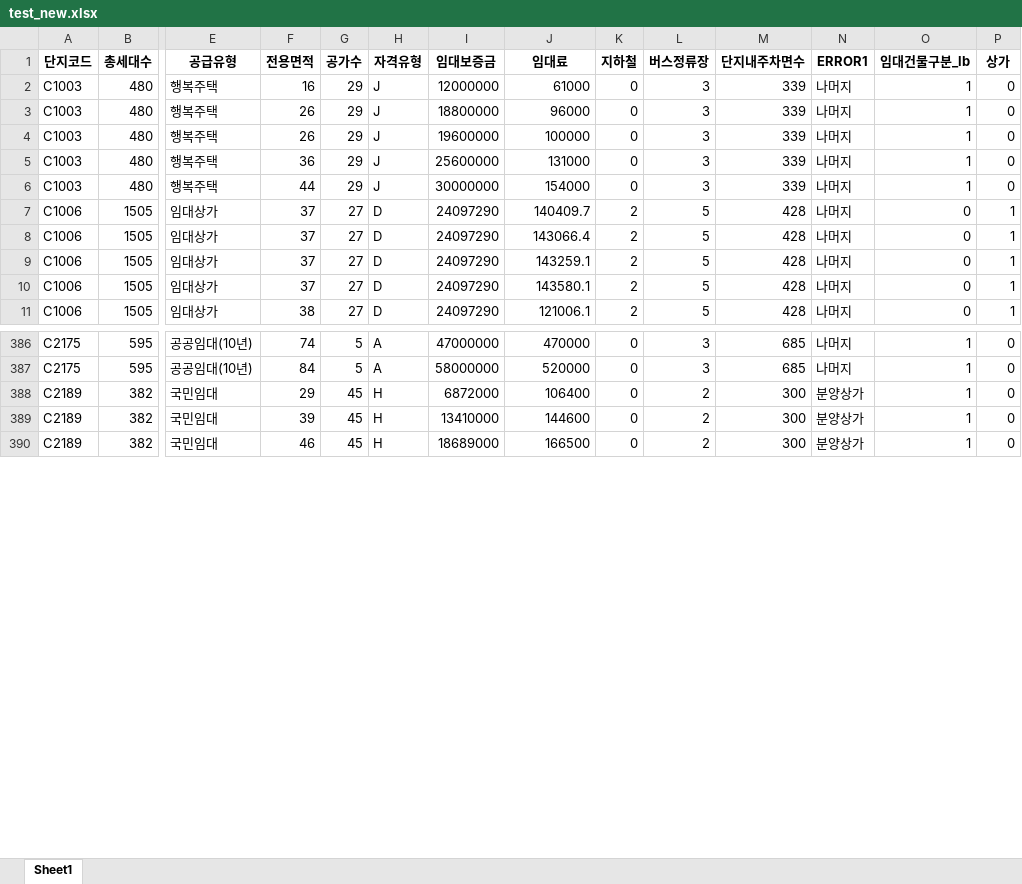
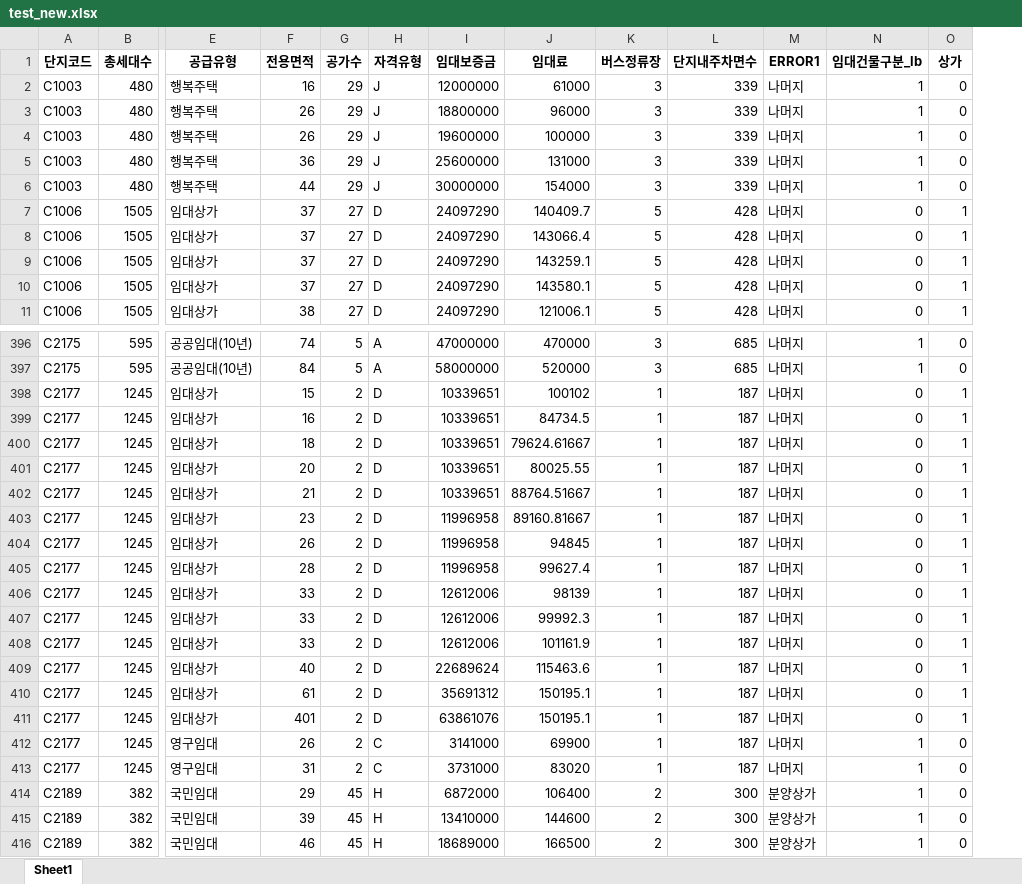
Before and after one commit to likelion-aischool-10/parking_demand_competition, an Excel workbook: 단지 내 전용면적별 분류/data_전용면적별/test_new.xlsx, sheet Sheet1, drawn as a sheet; only a part is shown, gaps mark what is left out; values as stored, in another font and other column widths than the file's, no borders; removed rows and columns are numbered as before the commit, all else as after; rows hold the shown columns only; the diff covers the shown part only; the diff names each change by its address in the sheet, - before the commit and + after, or states it on an @@ line.

```diff
--- a/단지 내 전용면적별 분류/data_전용면적별/test_new.xlsx (sheet Sheet1)
+++ b/단지 내 전용면적별 분류/data_전용면적별/test_new.xlsx (sheet Sheet1)
-column K (지하철), rows 2-11: 0 | 0 | 0 | 0 | 0 | 2 | 2 | 2 | 2 | 2; rows 386-390: all 0
+row 398: C2177 | 1245 | 임대상가 | 15 | 2 | D | 10339651 | 100102 | 1 | 187 | 나머지 | 0 | 1
+row 399: C2177 | 1245 | 임대상가 | 16 | 2 | D | 10339651 | 84734.5 | 1 | 187 | 나머지 | 0 | 1
+row 400: C2177 | 1245 | 임대상가 | 18 | 2 | D | 10339651 | 79624.61667 | 1 | 187 | 나머지 | 0 | 1
+row 401: C2177 | 1245 | 임대상가 | 20 | 2 | D | 10339651 | 80025.55 | 1 | 187 | 나머지 | 0 | 1
+row 402: C2177 | 1245 | 임대상가 | 21 | 2 | D | 10339651 | 88764.51667 | 1 | 187 | 나머지 | 0 | 1
+row 403: C2177 | 1245 | 임대상가 | 23 | 2 | D | 11996958 | 89160.81667 | 1 | 187 | 나머지 | 0 | 1
+row 404: C2177 | 1245 | 임대상가 | 26 | 2 | D | 11996958 | 94845 | 1 | 187 | 나머지 | 0 | 1
+row 405: C2177 | 1245 | 임대상가 | 28 | 2 | D | 11996958 | 99627.4 | 1 | 187 | 나머지 | 0 | 1
+row 406: C2177 | 1245 | 임대상가 | 33 | 2 | D | 12612006 | 98139 | 1 | 187 | 나머지 | 0 | 1
+row 407: C2177 | 1245 | 임대상가 | 33 | 2 | D | 12612006 | 99992.3 | 1 | 187 | 나머지 | 0 | 1
+row 408: C2177 | 1245 | 임대상가 | 33 | 2 | D | 12612006 | 101161.9 | 1 | 187 | 나머지 | 0 | 1
+row 409: C2177 | 1245 | 임대상가 | 40 | 2 | D | 22689624 | 115463.6 | 1 | 187 | 나머지 | 0 | 1
+row 410: C2177 | 1245 | 임대상가 | 61 | 2 | D | 35691312 | 150195.1 | 1 | 187 | 나머지 | 0 | 1
+row 411: C2177 | 1245 | 임대상가 | 401 | 2 | D | 63861076 | 150195.1 | 1 | 187 | 나머지 | 0 | 1
+row 412: C2177 | 1245 | 영구임대 | 26 | 2 | C | 3141000 | 69900 | 1 | 187 | 나머지 | 1 | 0
+row 413: C2177 | 1245 | 영구임대 | 31 | 2 | C | 3731000 | 83020 | 1 | 187 | 나머지 | 1 | 0
```
Also changed, not shown: 10 added rows elsewhere in this sheet, 단지 내 전용면적별 분류/data_전용면적별/train_new.xlsx, 4 other files.
